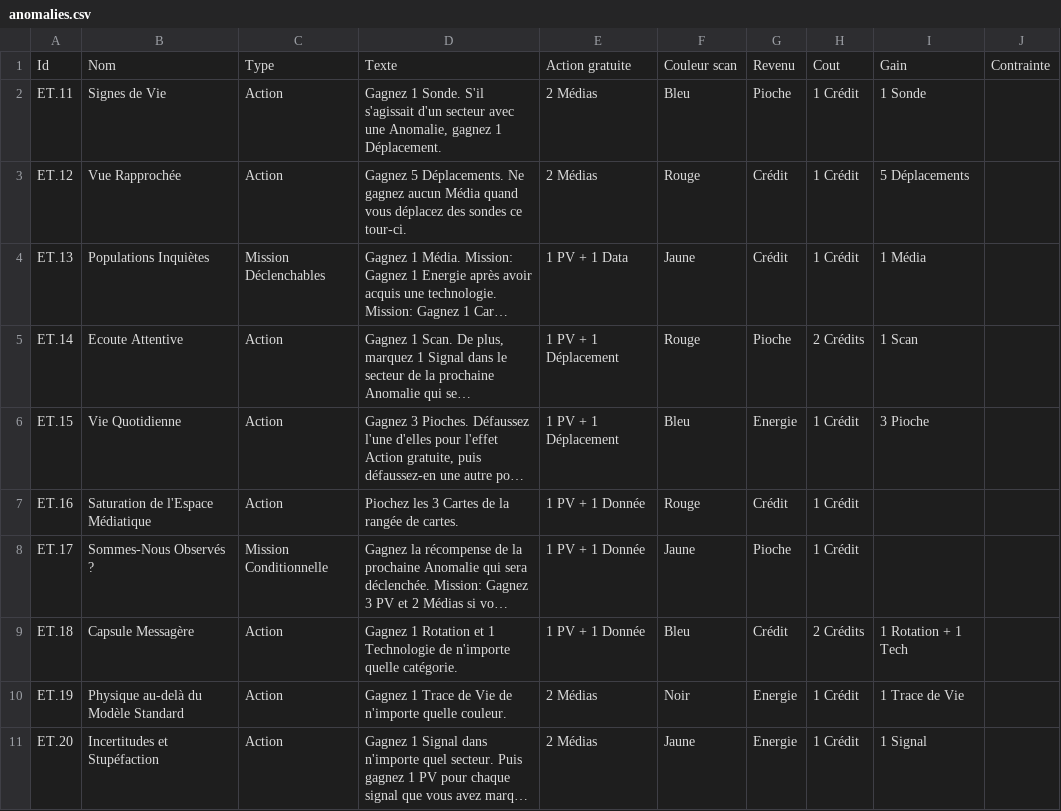
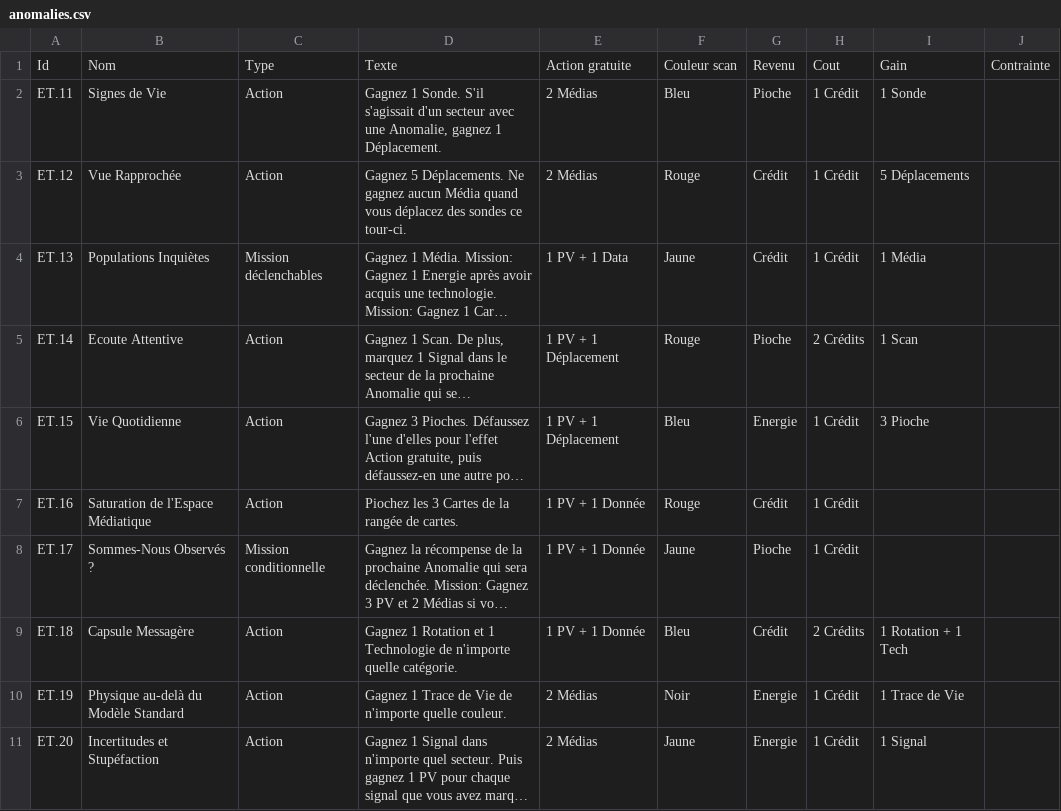
Before and after one commit to jhurstel/SETI, a CSV file: public/cards/anomalies.csv, drawn as a sheet; long unchanged cells end in …; the diff names each change by its address in the sheet, - before the commit and + after, or states it on an @@ line.

Commit message:
Update card descriptions and enhance gameplay mechanics for Mascamites and Oumuamua
This commit modifies the anomalies.csv, mascamites.csv, and oumuamua.csv files to standardize the phrasing of mission types and improve clarity in card descriptions. Additionally, it introduces new handling for the GAIN_LANDING_AND_SPECIMEN effect in the DataLoader, updates the GameFactory to accommodate new milestones, and refines the UI components to enhance user interaction with Mascamite specimens. These changes aim to improve the overall gameplay experience and maintain consistency across the game.

```diff
--- a/public/cards/anomalies.csv
+++ b/public/cards/anomalies.csv
-C4: Mission Déclenchables
+C4: Mission déclenchables
-C8: Mission Conditionnelle
+C8: Mission conditionnelle
```
Also changed, not shown: public/cards/mascamites.csv, public/cards/oumuamua.csv, 12 other files.
